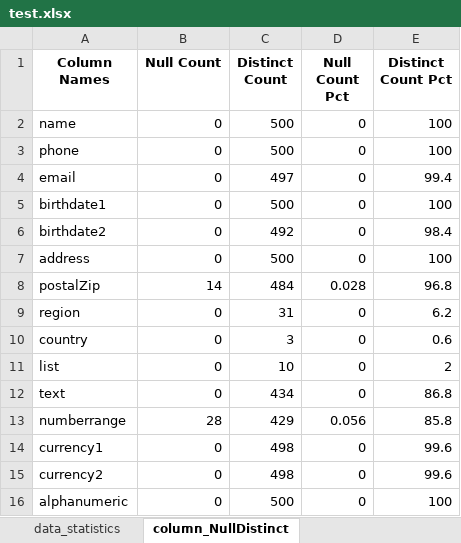
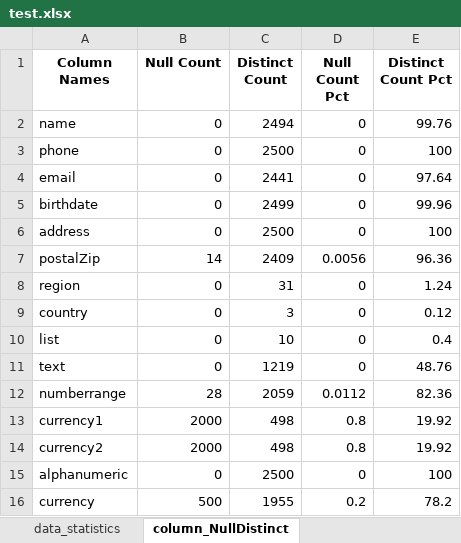
Before and after one commit to ojudz08/Automation_Projects, an Excel workbook: data_profiling/output/test.xlsx, sheet column_NullDistinct, drawn as a sheet; values as stored, in another font and other column widths than the file's, no borders; removed rows and columns are numbered as before the commit, all else as after; the diff names each change by its address in the sheet, - before the commit and + after, or states it on an @@ line.

```diff
--- a/data_profiling/output/test.xlsx (sheet column_NullDistinct)
+++ b/data_profiling/output/test.xlsx (sheet column_NullDistinct)
-C2 (Distinct Count): 500
+C2 (Distinct Count): 2494
-E2 (Distinct Count Pct): 100
+E2 (Distinct Count Pct): 99.76
-C3 (Distinct Count): 500
+C3 (Distinct Count): 2500
-C4 (Distinct Count): 497
+C4 (Distinct Count): 2441
-E4 (Distinct Count Pct): 99.4
+E4 (Distinct Count Pct): 97.64
-A5 (Column Names): birthdate1
+A5 (Column Names): birthdate
-C5 (Distinct Count): 500
+C5 (Distinct Count): 2499
-E5 (Distinct Count Pct): 100
+E5 (Distinct Count Pct): 99.96
-row 6: birthdate2 | 0 | 492 | 0 | 98.4
-C6 (Distinct Count): 500
+C6 (Distinct Count): 2500
-C7 (Distinct Count): 484
+C7 (Distinct Count): 2409
-D7 (Null Count Pct): 0.028
+D7 (Null Count Pct): 0.0056
-E7 (Distinct Count Pct): 96.8
+E7 (Distinct Count Pct): 96.36
-E8 (Distinct Count Pct): 6.2
+E8 (Distinct Count Pct): 1.24
-E9 (Distinct Count Pct): 0.6
+E9 (Distinct Count Pct): 0.12
-E10 (Distinct Count Pct): 2
+E10 (Distinct Count Pct): 0.4
-C11 (Distinct Count): 434
+C11 (Distinct Count): 1219
-E11 (Distinct Count Pct): 86.8
+E11 (Distinct Count Pct): 48.76
-C12 (Distinct Count): 429
+C12 (Distinct Count): 2059
-D12 (Null Count Pct): 0.056
+D12 (Null Count Pct): 0.0112
-E12 (Distinct Count Pct): 85.8
+E12 (Distinct Count Pct): 82.36
-B13:B14 (Null Count): 0
+B13:B14 (Null Count): 2000
-D13:D14 (Null Count Pct): 0
+D13:D14 (Null Count Pct): 0.8
-E13:E14 (Distinct Count Pct): 99.6
+E13:E14 (Distinct Count Pct): 19.92
-C15 (Distinct Count): 500
+C15 (Distinct Count): 2500
+row 16: currency | 500 | 1955 | 0.2 | 78.2
```
Also changed, not shown: sheet column_DistinctValues, sheet data_statistics, sheet column_dataType, sheet data_shape, 2 other files.
